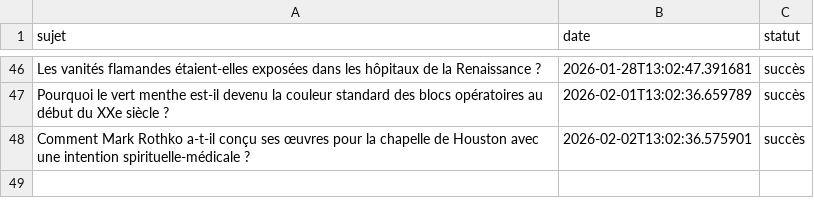
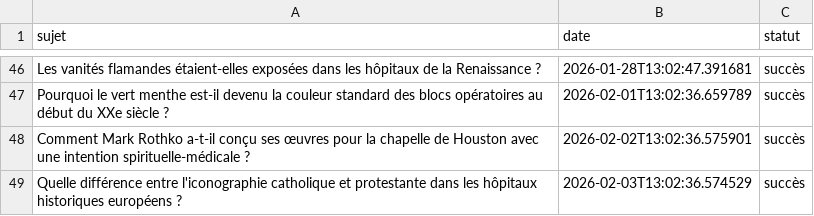
Before and after one commit to Metalosmose21/Cabinet-m-dical-1-, a CSV file: sujets_traites.csv, drawn as a sheet; only a part is shown, gaps mark what is left out.

```diff
--- a/sujets_traites.csv
+++ b/sujets_traites.csv
@@ -48 +48,2 @@ Pourquoi le vert menthe est-il devenu la couleur standard des blocs opératoires
 Comment Mark Rothko a-t-il conçu ses œuvres pour la chapelle de Houston avec une intention spirituelle-médicale ?,2026-02-02T13:02:36.575901,succès
+Quelle différence entre l'iconographie catholique et protestante dans les hôpitaux historiques européens ?,2026-02-03T13:02:36.574529,succès
```
Also changed, not shown: sujets.csv.
